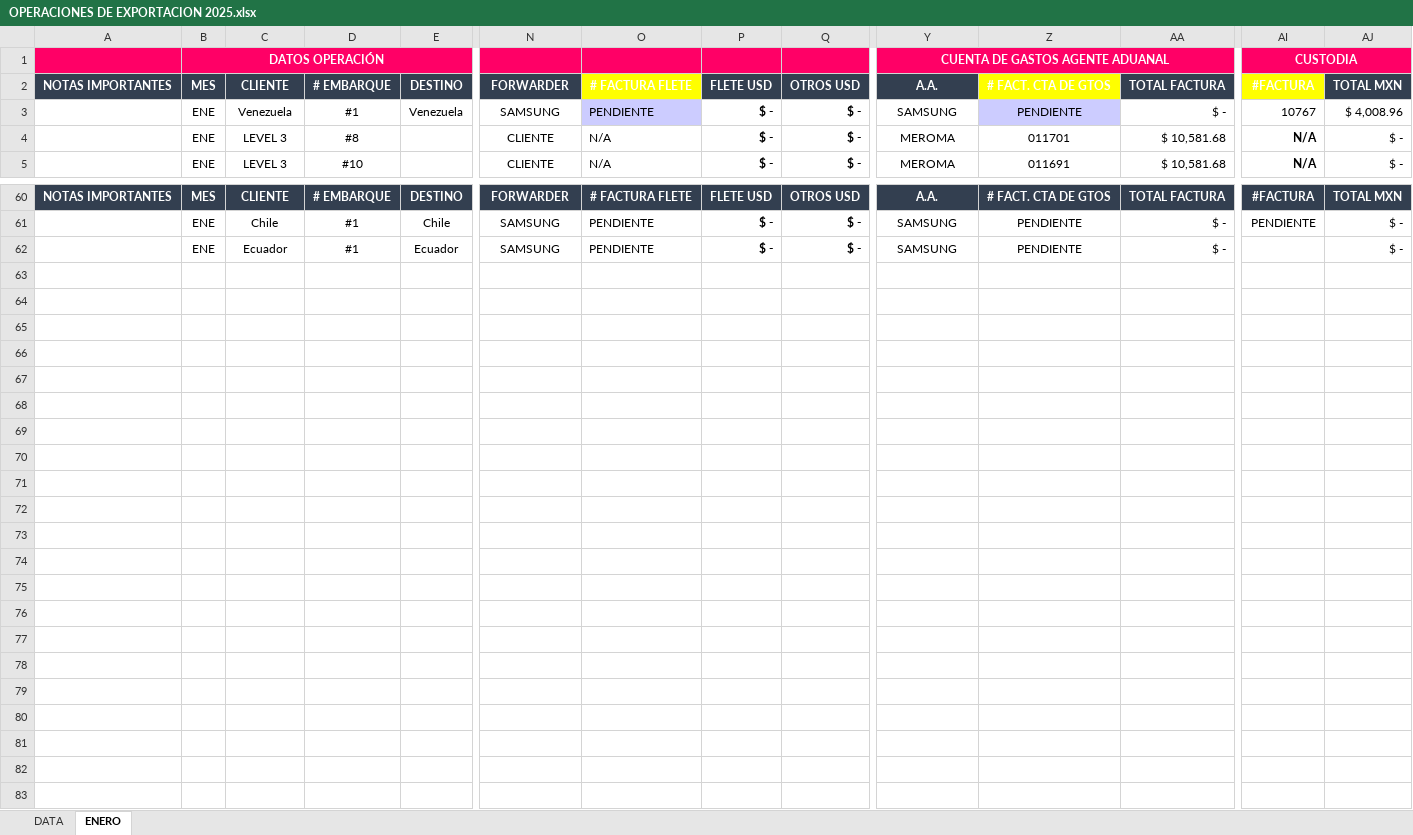
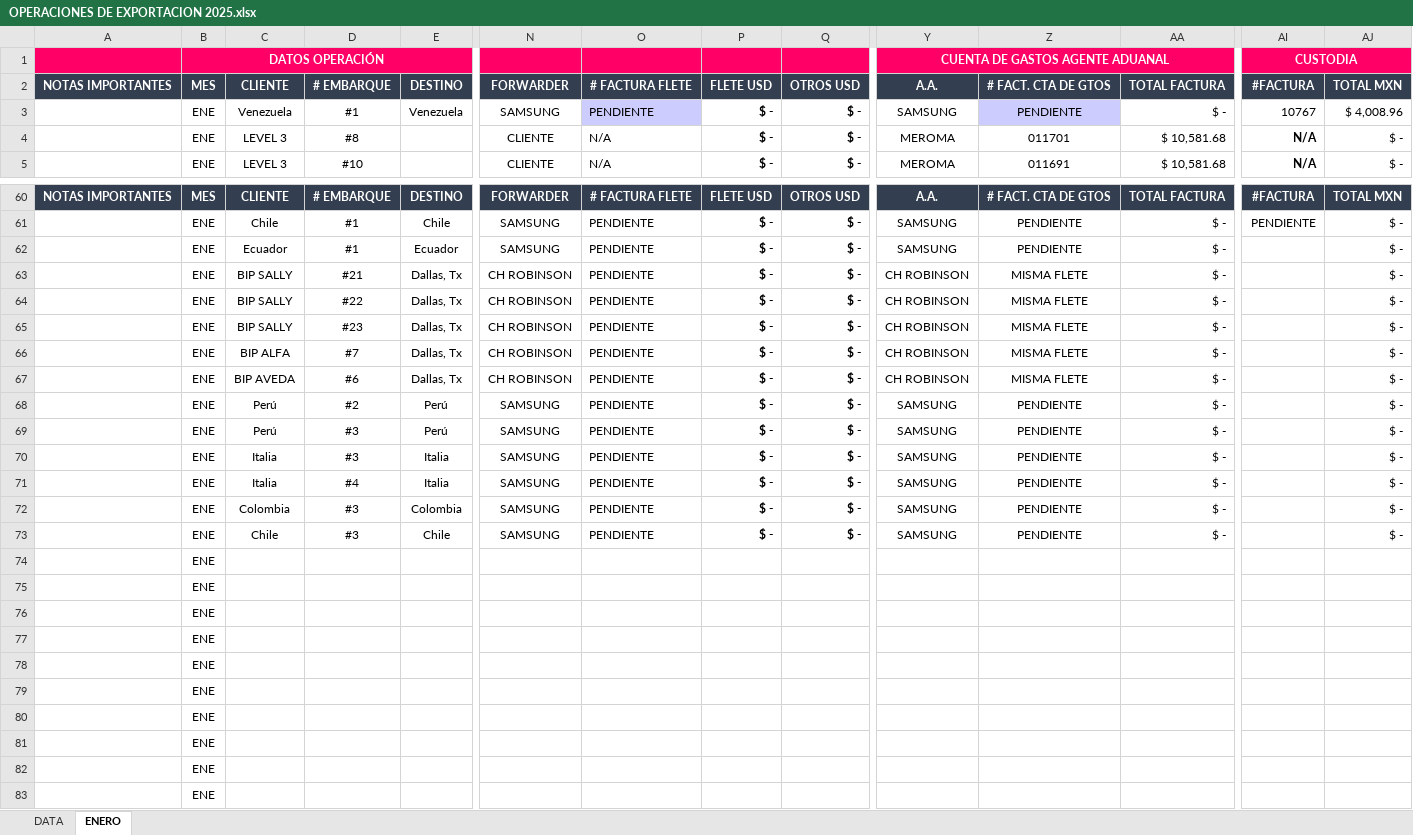
Before and after one commit to Kury04/Lector_Facturas, an Excel workbook: resources/files/OPERACIONES DE EXPORTACION 2025.xlsx, sheet ENERO, drawn as a sheet; only a part is shown, gaps mark what is left out; values as stored, in another font and other column widths than the file's, no borders; rows hold the shown columns only; the diff covers the shown part only; the diff names each change by its address in the sheet, - before the commit and + after, or states it on an @@ line.

```diff
--- a/resources/files/OPERACIONES DE EXPORTACION 2025.xlsx (sheet ENERO)
+++ b/resources/files/OPERACIONES DE EXPORTACION 2025.xlsx (sheet ENERO)
-O2 fill: #FFFF00
+O2 fill: #333F50
-Z2 fill: #FFFF00
+Z2 fill: #333F50
-AI2 fill: #FFFF00
+AI2 fill: #333F50
+row 63:  | ENE | BIP SALLY | #21 | Dallas, Tx | CH ROBINSON | PENDIENTE | $ - | $ - | CH ROBINSON | MISMA FLETE | $ - |  | $ -
+row 64:  | ENE | BIP SALLY | #22 | Dallas, Tx | CH ROBINSON | PENDIENTE | $ - | $ - | CH ROBINSON | MISMA FLETE | $ - |  | $ -
+row 65:  | ENE | BIP SALLY | #23 | Dallas, Tx | CH ROBINSON | PENDIENTE | $ - | $ - | CH ROBINSON | MISMA FLETE | $ - |  | $ -
+row 66:  | ENE | BIP ALFA | #7 | Dallas, Tx | CH ROBINSON | PENDIENTE | $ - | $ - | CH ROBINSON | MISMA FLETE | $ - |  | $ -
+row 67:  | ENE | BIP AVEDA | #6 | Dallas, Tx | CH ROBINSON | PENDIENTE | $ - | $ - | CH ROBINSON | MISMA FLETE | $ - |  | $ -
+row 68:  | ENE | Perú | #2 | Perú | SAMSUNG | PENDIENTE | $ - | $ - | SAMSUNG | PENDIENTE | $ - |  | $ -
+row 69:  | ENE | Perú | #3 | Perú | SAMSUNG | PENDIENTE | $ - | $ - | SAMSUNG | PENDIENTE | $ - |  | $ -
+row 70:  | ENE | Italia | #3 | Italia | SAMSUNG | PENDIENTE | $ - | $ - | SAMSUNG | PENDIENTE | $ - |  | $ -
+row 71:  | ENE | Italia | #4 | Italia | SAMSUNG | PENDIENTE | $ - | $ - | SAMSUNG | PENDIENTE | $ - |  | $ -
+row 72:  | ENE | Colombia | #3 | Colombia | SAMSUNG | PENDIENTE | $ - | $ - | SAMSUNG | PENDIENTE | $ - |  | $ -
+row 73:  | ENE | Chile | #3 | Chile | SAMSUNG | PENDIENTE | $ - | $ - | SAMSUNG | PENDIENTE | $ - |  | $ -
+row 74:  | ENE
+row 75:  | ENE
+row 76:  | ENE
+row 77:  | ENE
+row 78:  | ENE
+row 79:  | ENE
+row 80:  | ENE
+row 81:  | ENE
+row 82:  | ENE
+row 83:  | ENE
```
Also changed, not shown: 3 added rows, 3 removed rows, 71 edited cells and cell formats elsewhere in this sheet, resources/files/Datos Facturas.xlsx, resources/files/TC.xlsx, 6 other files.
